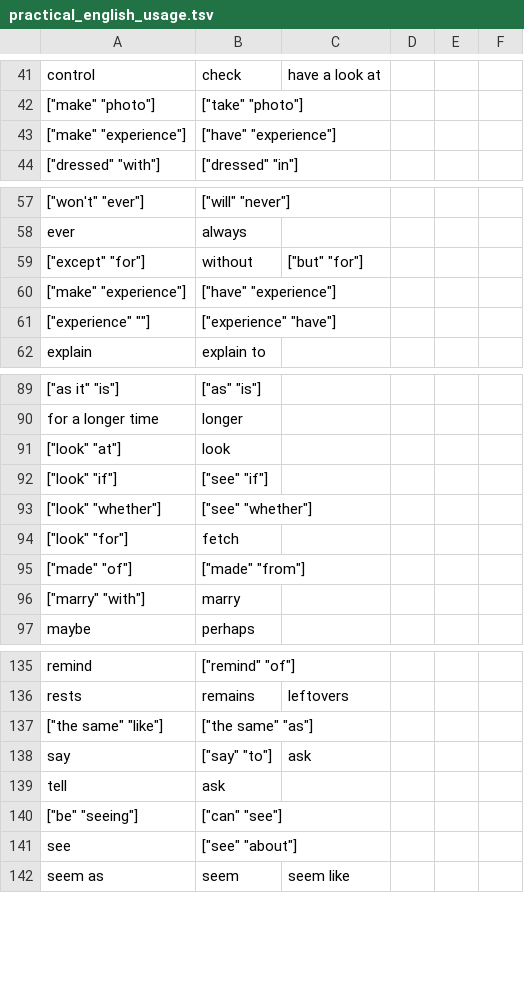
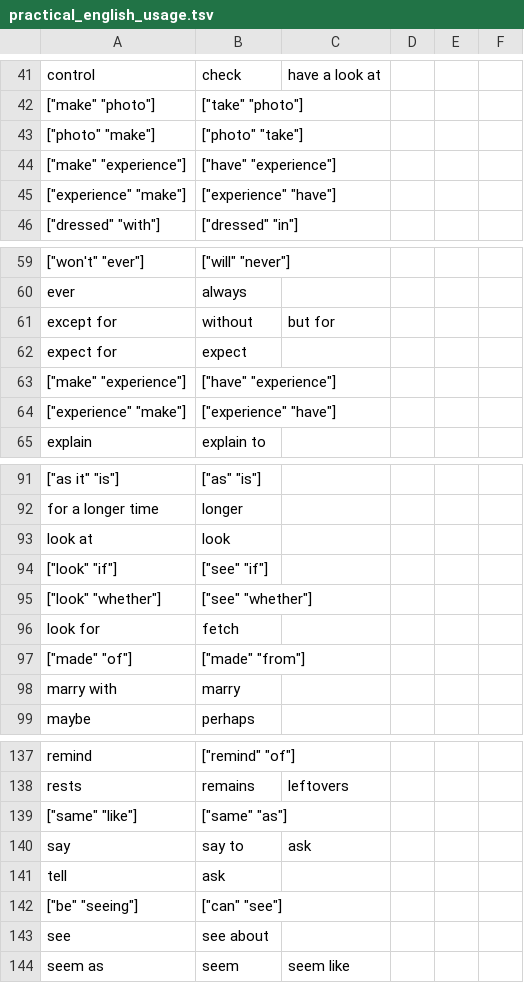
Before and after one commit to saladoperation/spike-kubernetes, a TSV file: resources/confusions/directed/practical_english_usage.tsv, drawn as a sheet; only a part is shown, gaps mark what is left out; addresses are those after the commit; the diff covers the shown part only; the diff names each change by its address in the sheet, - before the commit and + after, or states it on an @@ line.

Commit message:
Add practical_english_usage

```diff
--- a/resources/confusions/directed/practical_english_usage.tsv
+++ b/resources/confusions/directed/practical_english_usage.tsv
+row 43: ["photo" "make"] | ["photo" "take"]
+row 45: ["experience" "make"] | ["experience" "have"]
-A61: ["except" "for"]
+A61: except for
-C61: ["but" "for"]
+C61: but for
+row 62: expect for | expect
-A64: ["experience" ""]
+A64: ["experience" "make"]
-A93: ["look" "at"]
+A93: look at
-A96: ["look" "for"]
+A96: look for
-A98: ["marry" "with"]
+A98: marry with
-A139: ["the same" "like"]
+A139: ["same" "like"]
-B139: ["the same" "as"]
+B139: ["same" "as"]
-B140: ["say" "to"]
+B140: say to
-B143: ["see" "about"]
+B143: see about
```
Also changed, not shown: 1 removed row and 1 edited cell elsewhere in this file, resources/confusions/undirected/practical_english_usage.tsv.
